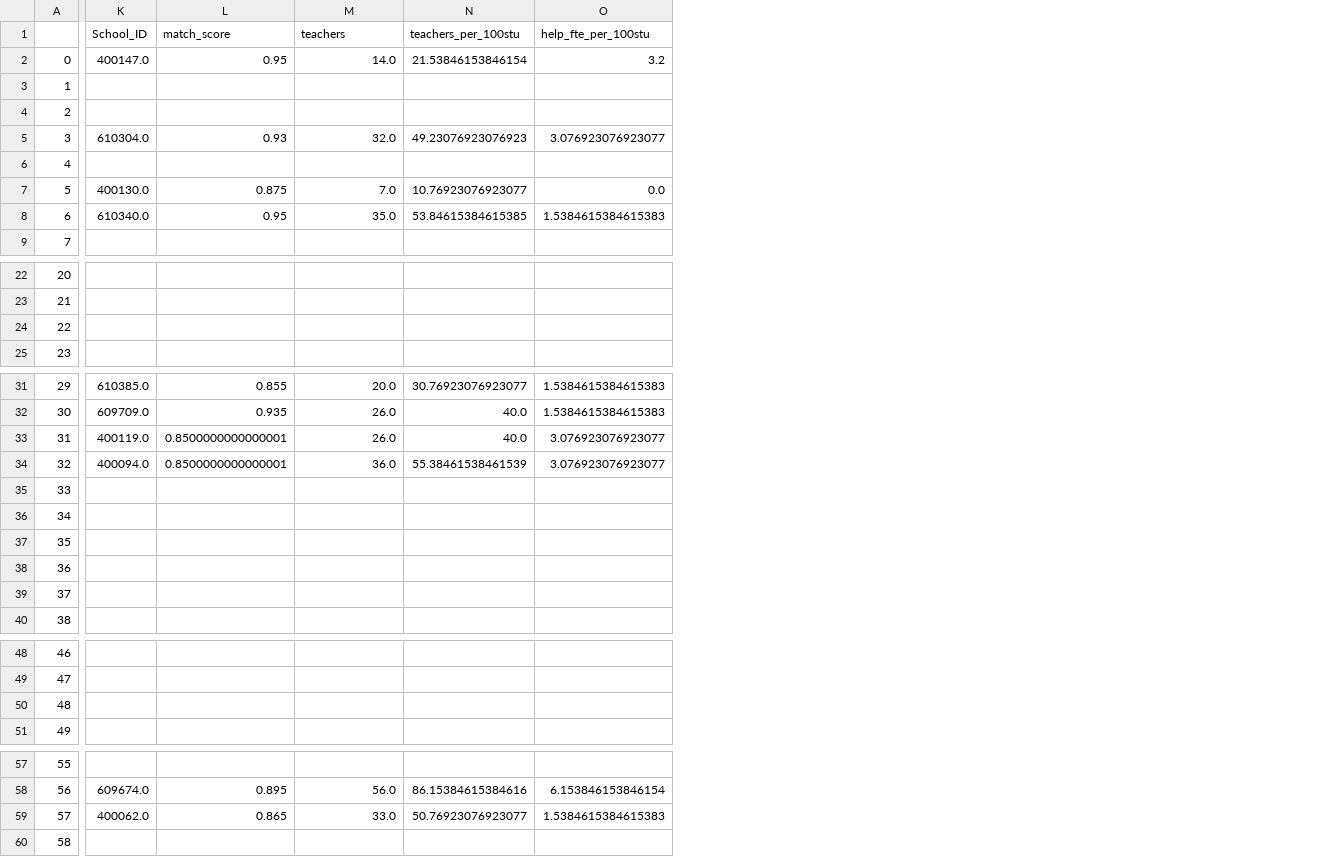
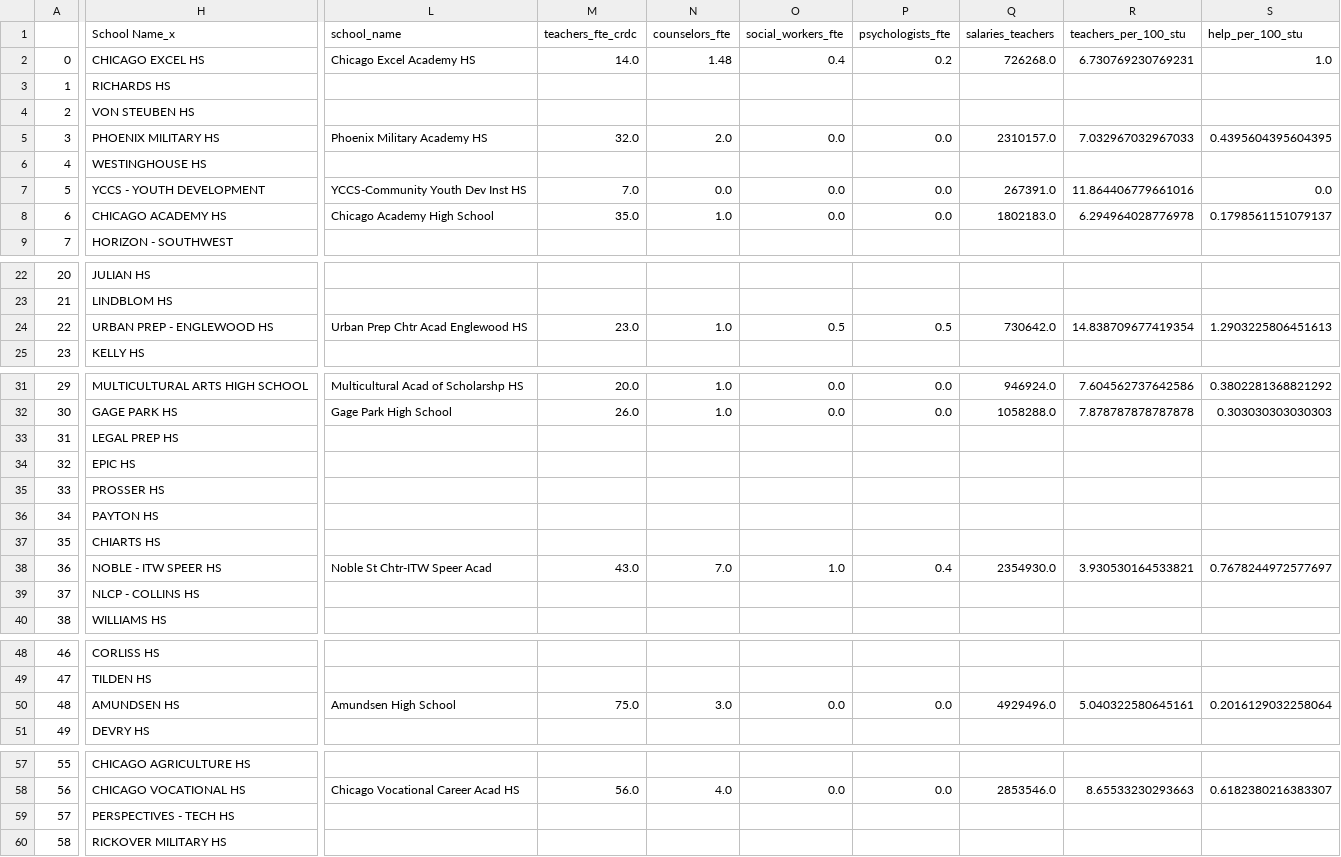
Before and after one commit to baueramari/PanicAtTheSchool, a CSV file: CAPP_project/data_wrangling/merged_data/all_school_merged.csv, drawn as a sheet; only a part is shown, gaps mark what is left out; removed rows and columns are numbered as before the commit, all else as after; the diff covers the shown part only; the diff names each change by its address in the sheet, - before the commit and + after, or states it on an @@ line.

```diff
--- a/CAPP_project/data_wrangling/merged_data/all_school_merged.csv
+++ b/CAPP_project/data_wrangling/merged_data/all_school_merged.csv
+column H (School Name_x), rows 2-9: CHICAGO EXCEL HS | RICHARDS HS | VON STEUBEN HS | PHOENIX MILITARY HS | WESTINGHOUSE HS | YCCS - YOUTH DEVELOPMENT | CHICAGO ACADEMY HS | HORIZON - SOUTHWEST; rows 22-25: JULIAN HS | LINDBLOM HS | URBAN PREP - ENGLEWOOD HS | KELLY HS; rows 31-40: MULTICULTURAL ARTS HIGH SCHOOL | GAGE PARK HS | LEGAL PREP HS | EPIC HS | PROSSER HS | PAYTON HS | CHIARTS HS | NOBLE - ITW SPEER HS | NLCP - COLLINS HS | WILLIAMS HS; rows 48-51: CORLISS HS | TILDEN HS | AMUNDSEN HS | DEVRY HS; rows 57-60: CHICAGO AGRICULTURE HS | CHICAGO VOCATIONAL HS | PERSPECTIVES - TECH HS | RICKOVER MILITARY HS
-column K (School_ID), rows 2-8: 400147.0 |  |  | 610304.0 |  | 400130.0 | 610340.0; rows 31-34: 610385.0 | 609709.0 | 400119.0 | 400094.0; rows 58-59: 609674.0 | 400062.0
-column L (match_score), rows 2-8: 0.95 |  |  | 0.93 |  | 0.875 | 0.95; rows 31-34: 0.855 | 0.935 | 0.8500000000000001 | 0.8500000000000001; rows 58-59: 0.895 | 0.865
+column L (school_name), rows 2-8: Chicago Excel Academy HS |  |  | Phoenix Military Academy HS |  | YCCS-Community Youth Dev Inst HS | Chicago Academy High School; row 24: Urban Prep Chtr Acad Englewood HS; rows 31-38: Multicultural Acad of Scholarshp HS | Gage Park High School |  |  |  |  |  | Noble St Chtr-ITW Speer Acad; row 50: Amundsen High School; row 58: Chicago Vocational Career Acad HS
-column N (teachers_per_100stu), rows 2-8: 21.53846153846154 |  |  | 49.23076923076923 |  | 10.76923076923077 | 53.84615384615385; rows 31-34: 30.76923076923077 | 40.0 | 40.0 | 55.38461538461539; rows 58-59: 86.15384615384616 | 50.76923076923077
-column O (help_fte_per_100stu), rows 2-8: 3.2 |  |  | 3.076923076923077 |  | 0.0 | 1.5384615384615383; rows 31-34: 1.5384615384615383 | 1.5384615384615383 | 3.076923076923077 | 3.076923076923077; rows 58-59: 6.153846153846154 | 1.5384615384615383
+column N (counselors_fte), rows 2-8: 1.48 |  |  | 2.0 |  | 0.0 | 1.0; row 24: 1.0; rows 31-38: 1.0 | 1.0 |  |  |  |  |  | 7.0; row 50: 3.0; row 58: 4.0
+column O (social_workers_fte), rows 2-8: 0.4 |  |  | 0.0 |  | 0.0 | 0.0; row 24: 0.5; rows 31-38: 0.0 | 0.0 |  |  |  |  |  | 1.0; row 50: 0.0; row 58: 0.0
+column P (psychologists_fte), rows 2-8: 0.2 |  |  | 0.0 |  | 0.0 | 0.0; row 24: 0.5; rows 31-38: 0.0 | 0.0 |  |  |  |  |  | 0.4; row 50: 0.0; row 58: 0.0
+column Q (salaries_teachers), rows 2-8: 726268.0 |  |  | 2310157.0 |  | 267391.0 | 1802183.0; row 24: 730642.0; rows 31-38: 946924.0 | 1058288.0 |  |  |  |  |  | 2354930.0; row 50: 4929496.0; row 58: 2853546.0
+column R (teachers_per_100_stu), rows 2-8: 6.730769230769231 |  |  | 7.032967032967033 |  | 11.864406779661016 | 6.294964028776978; row 24: 14.838709677419354; rows 31-38: 7.604562737642586 | 7.878787878787878 |  |  |  |  |  | 3.930530164533821; row 50: 5.040322580645161; row 58: 8.65533230293663
+column S (help_per_100_stu), rows 2-8: 1.0 |  |  | 0.4395604395604395 |  | 0.0 | 0.1798561151079137; row 24: 1.2903225806451613; rows 31-38: 0.3802281368821292 | 0.303030303030303 |  |  |  |  |  | 0.7678244972577697; row 50: 0.2016129032258064; row 58: 0.6182380216383307
-M1: teachers
+M1: teachers_fte_crdc
-M24 (teachers_fte_crdc): (empty)
+M24 (teachers_fte_crdc): 23.0
-M33 (teachers_fte_crdc): 26.0
+M33 (teachers_fte_crdc): (empty)
-M34 (teachers_fte_crdc): 36.0
+M34 (teachers_fte_crdc): (empty)
-M38 (teachers_fte_crdc): (empty)
+M38 (teachers_fte_crdc): 43.0
-M50 (teachers_fte_crdc): (empty)
+M50 (teachers_fte_crdc): 75.0
-M59 (teachers_fte_crdc): 33.0
+M59 (teachers_fte_crdc): (empty)
```
Also changed, not shown: 5 added columns, 1 removed column and 6 edited cells elsewhere in this file, CAPP_project/data_wrangling/cleaned_data/clean_teacher.csv, 8 other files.
